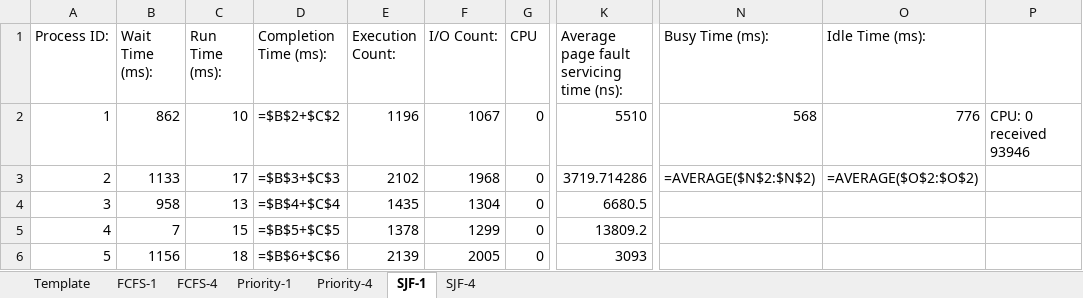
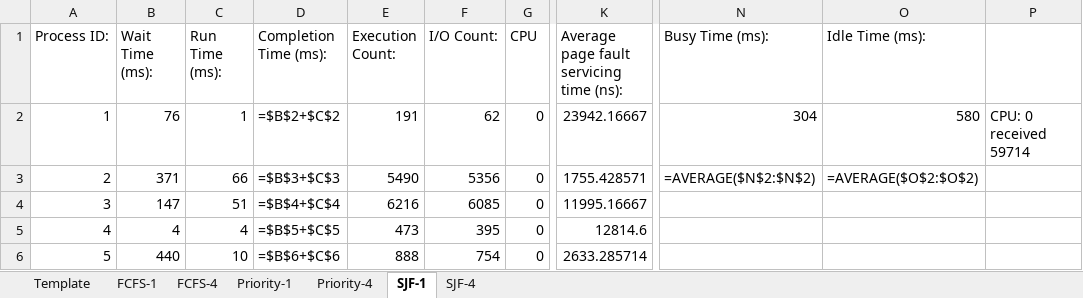
Before and after one commit to EagleZR/CS3502_Group_Project, an Excel workbook: Yeezus/output/data.xlsx, sheet SJF-1, drawn as a sheet; only a part is shown, gaps mark what is left out; values as stored, in another font and other column widths than the file's, no borders; formulas without a stored value are shown as written; table styles not drawn; the diff covers the shown part only; the diff names each change by its address in the sheet, - before the commit and + after, or states it on an @@ line.

```diff
--- a/Yeezus/output/data.xlsx (sheet SJF-1)
+++ b/Yeezus/output/data.xlsx (sheet SJF-1)
-B2 (Wait Time (ms):): 862
+B2 (Wait Time (ms):): 76
-C2 (Run Time (ms):): 10
+C2 (Run Time (ms):): 1
-E2 (Execution Count:): 1196
+E2 (Execution Count:): 191
-F2 (I/O Count:): 1067
+F2 (I/O Count:): 62
-K2: 5510
+K2: 23942.16667
-N2 (Busy Time (ms):): 568
+N2 (Busy Time (ms):): 304
-O2 (Idle Time (ms):): 776
+O2 (Idle Time (ms):): 580
-P2: CPU: 0 received 93946
+P2: CPU: 0 received 59714
-B3 (Wait Time (ms):): 1133
+B3 (Wait Time (ms):): 371
-C3 (Run Time (ms):): 17
+C3 (Run Time (ms):): 66
-E3 (Execution Count:): 2102
+E3 (Execution Count:): 5490
-F3 (I/O Count:): 1968
+F3 (I/O Count:): 5356
-K3: 3719.714286
+K3: 1755.428571
-B4 (Wait Time (ms):): 958
+B4 (Wait Time (ms):): 147
-C4 (Run Time (ms):): 13
+C4 (Run Time (ms):): 51
-E4 (Execution Count:): 1435
+E4 (Execution Count:): 6216
-F4 (I/O Count:): 1304
+F4 (I/O Count:): 6085
-K4: 6680.5
+K4: 11995.16667
-B5 (Wait Time (ms):): 7
+B5 (Wait Time (ms):): 4
-C5 (Run Time (ms):): 15
+C5 (Run Time (ms):): 4
-E5 (Execution Count:): 1378
+E5 (Execution Count:): 473
-F5 (I/O Count:): 1299
+F5 (I/O Count:): 395
-K5: 13809.2
+K5: 12814.6
-B6 (Wait Time (ms):): 1156
+B6 (Wait Time (ms):): 440
-C6 (Run Time (ms):): 18
+C6 (Run Time (ms):): 10
-E6 (Execution Count:): 2139
+E6 (Execution Count:): 888
-F6 (I/O Count:): 2005
+F6 (I/O Count:): 754
-K6: 3093
+K6: 2633.285714
```
Also changed, not shown: 125 edited cells elsewhere in this sheet, sheet SJF-4, sheet FCFS-4, sheet Priority-4, sheet Priority-1, sheet FCFS-1, 10 other files.
